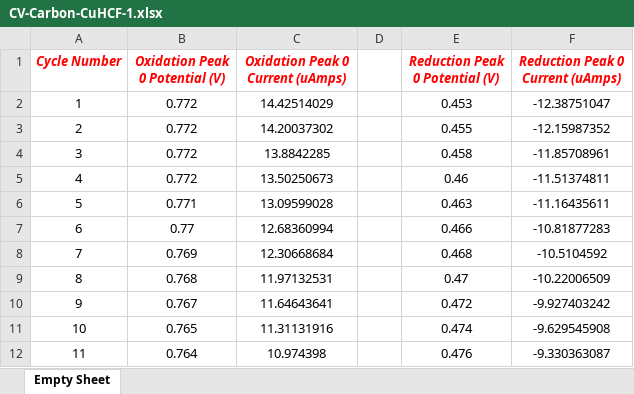
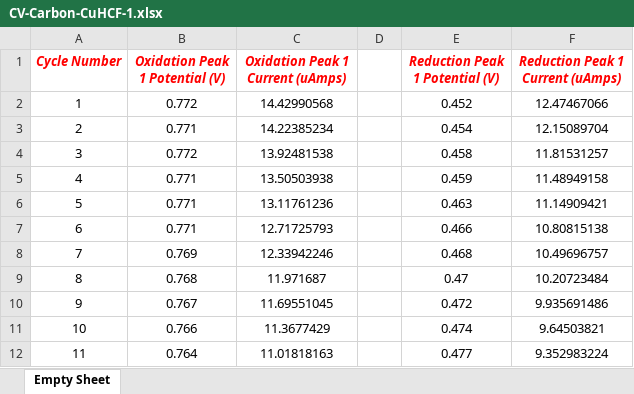
Before and after one commit to SammysStacks/Cyclic-Voltammetry-Analysis, an Excel workbook: Data/2022-03-23 MQ HCF/CV Analysis/Peak Information/CV-Carbon-CuHCF-1.xlsx, sheet Empty Sheet, drawn as a sheet; only a part is shown; values as stored, in another font and other column widths than the file's, no borders; the diff covers the shown part only; the diff names each change by its address in the sheet, - before the commit and + after, or states it on an @@ line.

```diff
--- a/Data/2022-03-23 MQ HCF/CV Analysis/Peak Information/CV-Carbon-CuHCF-1.xlsx (sheet Empty Sheet)
+++ b/Data/2022-03-23 MQ HCF/CV Analysis/Peak Information/CV-Carbon-CuHCF-1.xlsx (sheet Empty Sheet)
-B1: Oxidation Peak 0 Potential (V)
+B1: Oxidation Peak 1 Potential (V)
-C1: Oxidation Peak 0 Current (uAmps)
+C1: Oxidation Peak 1 Current (uAmps)
-E1: Reduction Peak 0 Potential (V)
+E1: Reduction Peak 1 Potential (V)
-F1: Reduction Peak 0 Current (uAmps)
+F1: Reduction Peak 1 Current (uAmps)
-C2 (Oxidation Peak 1 Current (uAmps)): 14.42514029
+C2 (Oxidation Peak 1 Current (uAmps)): 14.42990568
-E2 (Reduction Peak 1 Potential (V)): 0.453
+E2 (Reduction Peak 1 Potential (V)): 0.452
-F2 (Reduction Peak 1 Current (uAmps)): -12.38751047
+F2 (Reduction Peak 1 Current (uAmps)): 12.47467066
-B3 (Oxidation Peak 1 Potential (V)): 0.772
+B3 (Oxidation Peak 1 Potential (V)): 0.771
-C3 (Oxidation Peak 1 Current (uAmps)): 14.20037302
+C3 (Oxidation Peak 1 Current (uAmps)): 14.22385234
-E3 (Reduction Peak 1 Potential (V)): 0.455
+E3 (Reduction Peak 1 Potential (V)): 0.454
-F3 (Reduction Peak 1 Current (uAmps)): -12.15987352
+F3 (Reduction Peak 1 Current (uAmps)): 12.15089704
-C4 (Oxidation Peak 1 Current (uAmps)): 13.8842285
+C4 (Oxidation Peak 1 Current (uAmps)): 13.92481538
-F4 (Reduction Peak 1 Current (uAmps)): -11.85708961
+F4 (Reduction Peak 1 Current (uAmps)): 11.81531257
-B5 (Oxidation Peak 1 Potential (V)): 0.772
+B5 (Oxidation Peak 1 Potential (V)): 0.771
-C5 (Oxidation Peak 1 Current (uAmps)): 13.50250673
+C5 (Oxidation Peak 1 Current (uAmps)): 13.50503938
-E5 (Reduction Peak 1 Potential (V)): 0.46
+E5 (Reduction Peak 1 Potential (V)): 0.459
-F5 (Reduction Peak 1 Current (uAmps)): -11.51374811
+F5 (Reduction Peak 1 Current (uAmps)): 11.48949158
-C6 (Oxidation Peak 1 Current (uAmps)): 13.09599028
+C6 (Oxidation Peak 1 Current (uAmps)): 13.11761236
-F6 (Reduction Peak 1 Current (uAmps)): -11.16435611
+F6 (Reduction Peak 1 Current (uAmps)): 11.14909421
-B7 (Oxidation Peak 1 Potential (V)): 0.77
+B7 (Oxidation Peak 1 Potential (V)): 0.771
-C7 (Oxidation Peak 1 Current (uAmps)): 12.68360994
+C7 (Oxidation Peak 1 Current (uAmps)): 12.71725793
-F7 (Reduction Peak 1 Current (uAmps)): -10.81877283
+F7 (Reduction Peak 1 Current (uAmps)): 10.80815138
-C8 (Oxidation Peak 1 Current (uAmps)): 12.30668684
+C8 (Oxidation Peak 1 Current (uAmps)): 12.33942246
-F8 (Reduction Peak 1 Current (uAmps)): -10.5104592
+F8 (Reduction Peak 1 Current (uAmps)): 10.49696757
-C9 (Oxidation Peak 1 Current (uAmps)): 11.97132531
+C9 (Oxidation Peak 1 Current (uAmps)): 11.971687
-F9 (Reduction Peak 1 Current (uAmps)): -10.22006509
+F9 (Reduction Peak 1 Current (uAmps)): 10.20723484
-C10 (Oxidation Peak 1 Current (uAmps)): 11.64643641
+C10 (Oxidation Peak 1 Current (uAmps)): 11.69551045
-F10 (Reduction Peak 1 Current (uAmps)): -9.927403242
+F10 (Reduction Peak 1 Current (uAmps)): 9.935691486
-B11 (Oxidation Peak 1 Potential (V)): 0.765
+B11 (Oxidation Peak 1 Potential (V)): 0.766
-C11 (Oxidation Peak 1 Current (uAmps)): 11.31131916
+C11 (Oxidation Peak 1 Current (uAmps)): 11.3677429
-F11 (Reduction Peak 1 Current (uAmps)): -9.629545908
+F11 (Reduction Peak 1 Current (uAmps)): 9.64503821
-C12 (Oxidation Peak 1 Current (uAmps)): 10.974398
+C12 (Oxidation Peak 1 Current (uAmps)): 11.01818163
-E12 (Reduction Peak 1 Potential (V)): 0.476
+E12 (Reduction Peak 1 Potential (V)): 0.477
-F12 (Reduction Peak 1 Current (uAmps)): -9.330363087
+F12 (Reduction Peak 1 Current (uAmps)): 9.352983224
```
Also changed, not shown: 126 edited cells elsewhere in this sheet, Data/2022-03-23 MQ HCF/CV Analysis/Peak Information/CV-Carbon-CuHCF-2.xlsx, Data/2022-03-23 MQ HCF/CV Analysis/Peak Information/CV-Carbon-CuHCF-3.xlsx, 6 other files.
